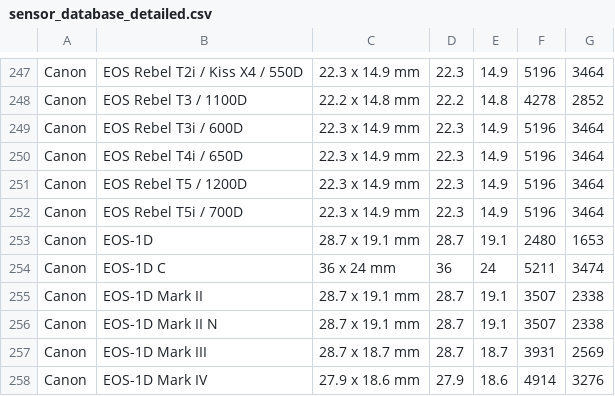
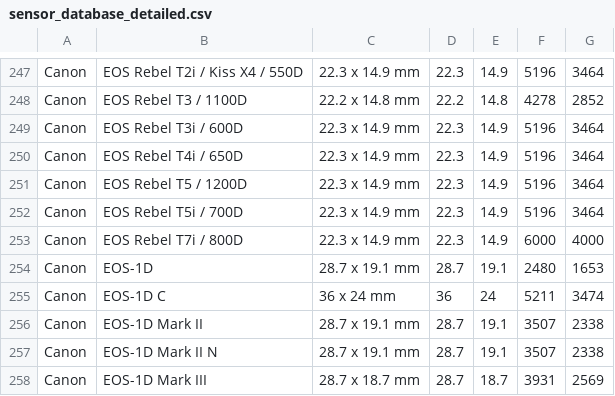
Before and after one commit to openMVG/CameraSensorSizeDatabase, a CSV file: sensor_database_detailed.csv, drawn as a sheet; only a part is shown, gaps mark what is left out; the shorter side is filled out with more unchanged rows; the diff names each change by its address in the sheet, - before the commit and + after, or states it on an @@ line.

Commit message:
Added Canon T7i (800D)

```diff
--- a/sensor_database_detailed.csv
+++ b/sensor_database_detailed.csv
+row 253: Canon | EOS Rebel T7i / 800D | 22.3 x 14.9 mm | 22.3 | 14.9 | 6000 | 4000
```
